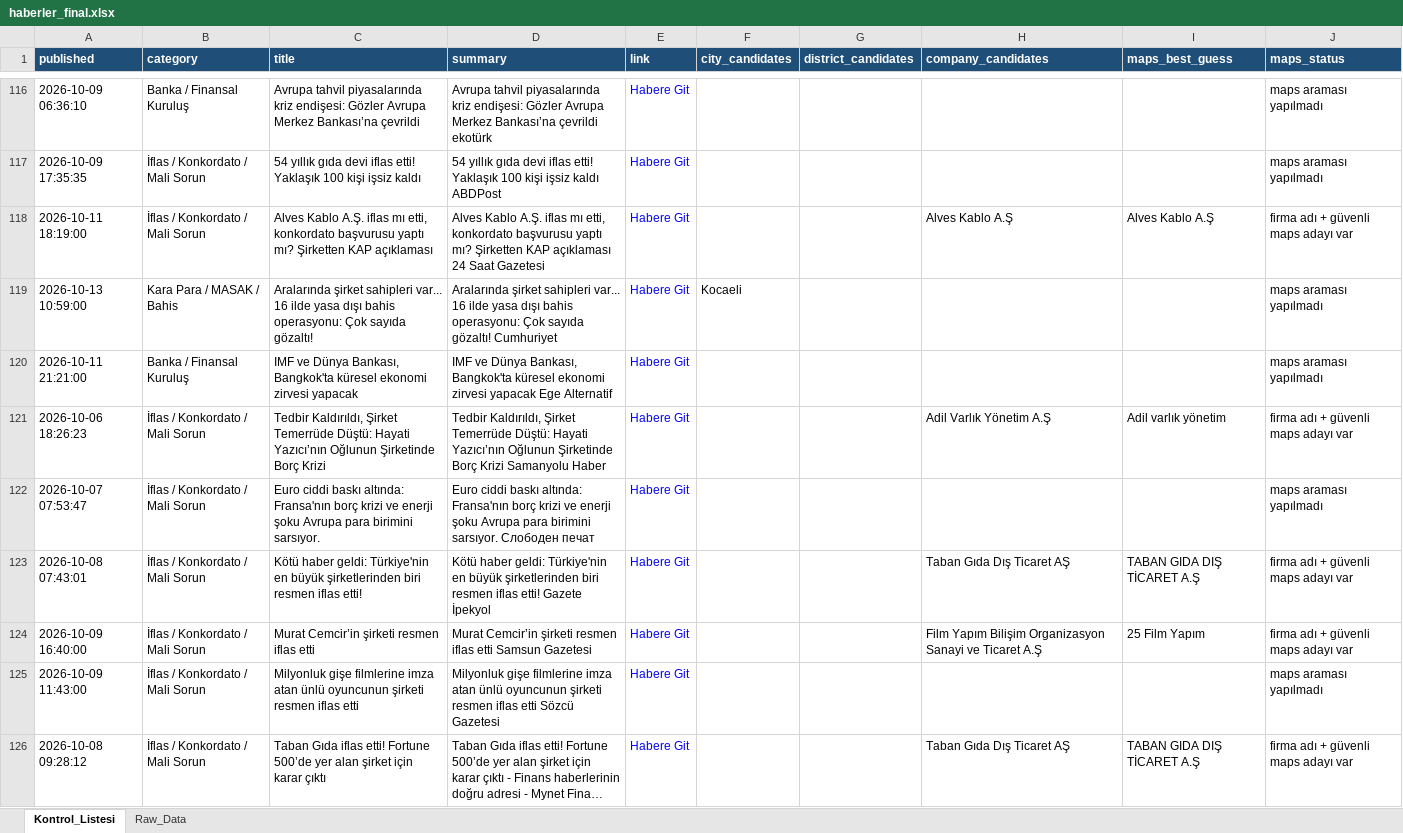
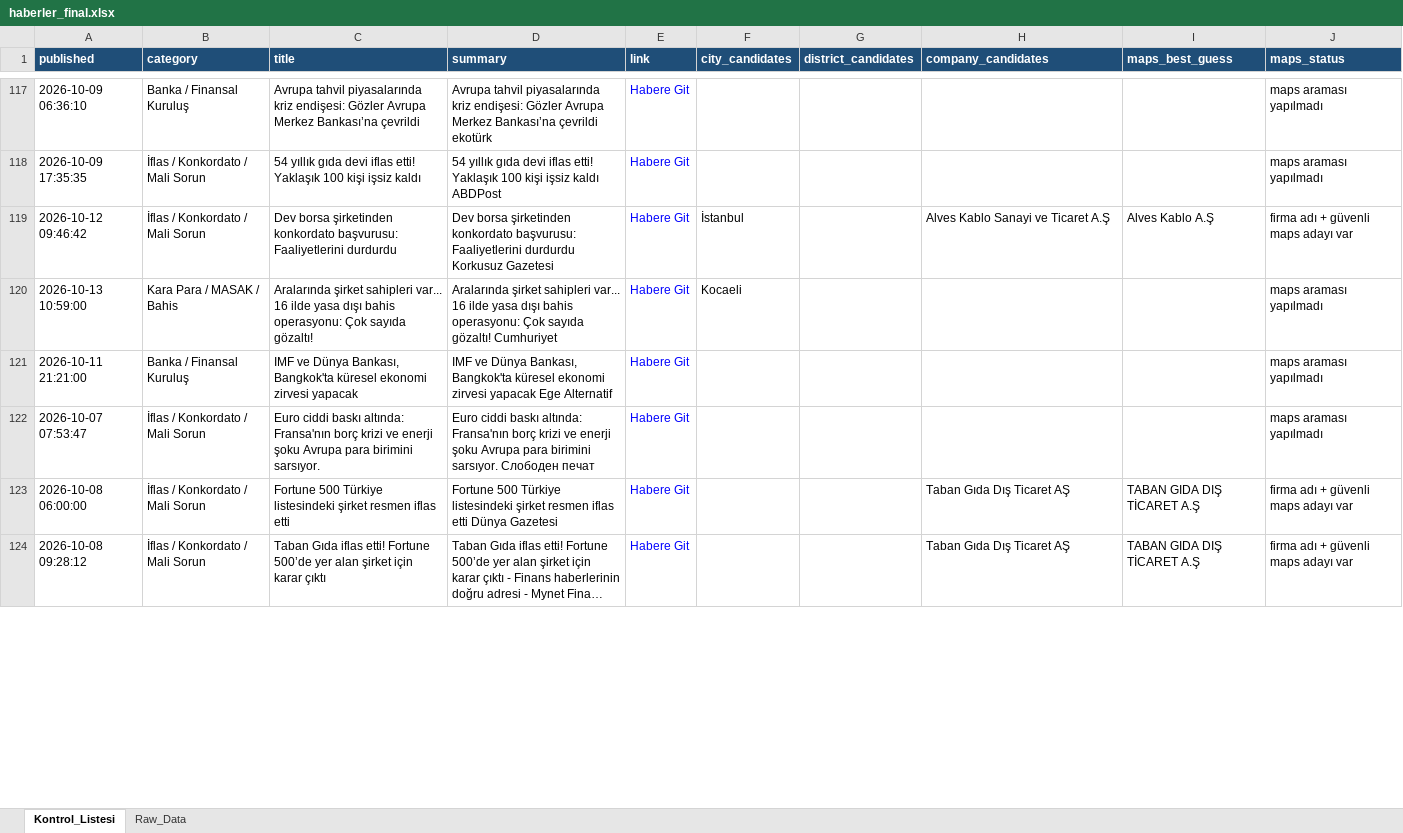
Before and after one commit to MuhammedMustafaSungur/haber-risk-monitor, an Excel workbook: data/haberler_final.xlsx, sheet Kontrol_Listesi, drawn as a sheet; only a part is shown, gaps mark what is left out; long unchanged cells end in …; values as stored, in another font and other column widths than the file's, no borders; removed rows and columns are numbered as before the commit, all else as after; the diff covers the shown part only; the diff names each change by its address in the sheet, - before the commit and + after, or states it on an @@ line.

```diff
--- a/data/haberler_final.xlsx (sheet Kontrol_Listesi)
+++ b/data/haberler_final.xlsx (sheet Kontrol_Listesi)
-A119 (published): 2026-10-11 18:19:00
+A119 (published): 2026-10-12 09:46:42
-C119 (title): Alves Kablo A.Ş. iflas mı etti, konkordato başvurusu yaptı mı? Şirketten KAP açıklaması
+C119 (title): Dev borsa şirketinden konkordato başvurusu: Faaliyetlerini durdurdu
-D119 (summary): Alves Kablo A.Ş. iflas mı etti, konkordato başvurusu yaptı mı? Şirketten KAP açıklaması 24 Saat Gazetesi
+D119 (summary): Dev borsa şirketinden konkordato başvurusu: Faaliyetlerini durdurdu Korkusuz Gazetesi
-F119 (city_candidates): (empty)
+F119 (city_candidates): İstanbul
-H119 (company_candidates): Alves Kablo A.Ş
+H119 (company_candidates): Alves Kablo Sanayi ve Ticaret A.Ş
-row 121: 2026-10-06 18:26:23 | İflas / Konkordato / Mali Sorun | Tedbir Kaldırıldı, Şirket Temerrüde Düştü: Hayati Yazıcı’nın Oğlunun Şirketinde Borç Krizi | Tedbir Kaldırıldı, Şirket Temerrüde Düştü: Hayati Yazıcı’nın Oğlunun Şirketinde Borç Krizi Samanyolu Haber | Habere Git |  |  | Adil Varlık Yönetim A.Ş | Adil varlık yönetim | firma adı + güvenli maps adayı var
-A123 (published): 2026-10-08 07:43:01
+A123 (published): 2026-10-08 06:00:00
-C123 (title): Kötü haber geldi: Türkiye'nin en büyük şirketlerinden biri resmen iflas etti!
+C123 (title): Fortune 500 Türkiye listesindeki şirket resmen iflas etti
-D123 (summary): Kötü haber geldi: Türkiye'nin en büyük şirketlerinden biri resmen iflas etti! Gazete İpekyol
+D123 (summary): Fortune 500 Türkiye listesindeki şirket resmen iflas etti Dünya Gazetesi
-row 124: 2026-10-09 16:40:00 | İflas / Konkordato / Mali Sorun | Murat Cemcir’in şirketi resmen iflas etti | Murat Cemcir’in şirketi resmen iflas etti Samsun Gazetesi | Habere Git |  |  | Film Yapım Bilişim Organizasyon Sanayi ve Ticaret A.Ş | 25 Film Yapım | firma adı + güvenli maps adayı var
-row 125: 2026-10-09 11:43:00 | İflas / Konkordato / Mali Sorun | Milyonluk gişe filmlerine imza atan ünlü oyuncunun şirketi resmen iflas etti | Milyonluk gişe filmlerine imza atan ünlü oyuncunun şirketi resmen iflas etti Sözcü Gazetesi | Habere Git |  |  |  |  | maps araması yapılmadı
```
Also changed, not shown: 49 added rows, 44 removed rows, 17 moved rows and 128 edited cells elsewhere in this sheet, sheet Raw_Data, 1 other file.
